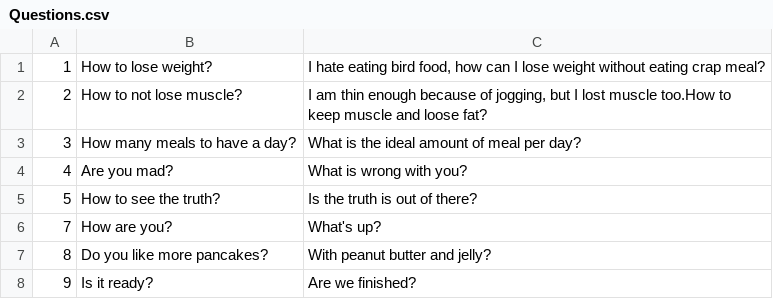
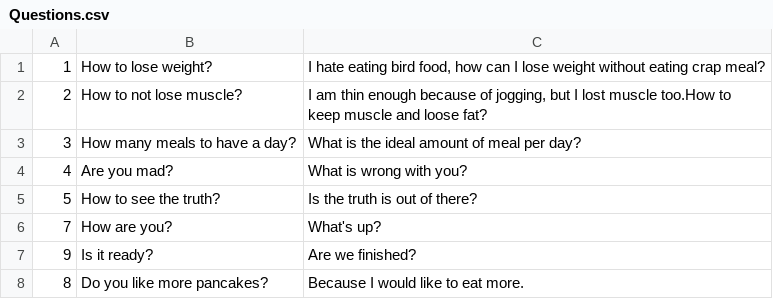
Before and after one commit to Jazo74/Askmate, a CSV file: AskMate2/Questions.csv, drawn as a sheet; removed rows and columns are numbered as before the commit, all else as after; the diff names each change by its address in the sheet, - before the commit and + after, or states it on an @@ line.

```diff
--- a/AskMate2/Questions.csv
+++ b/AskMate2/Questions.csv
-row 7: 8 | Do you like more pancakes? | With peanut butter and jelly?
+row 8: 8 | Do you like more pancakes? | Because I would like to eat more.
```
Also changed, not shown: AskMate2/Answers.csv, 8 other files.
